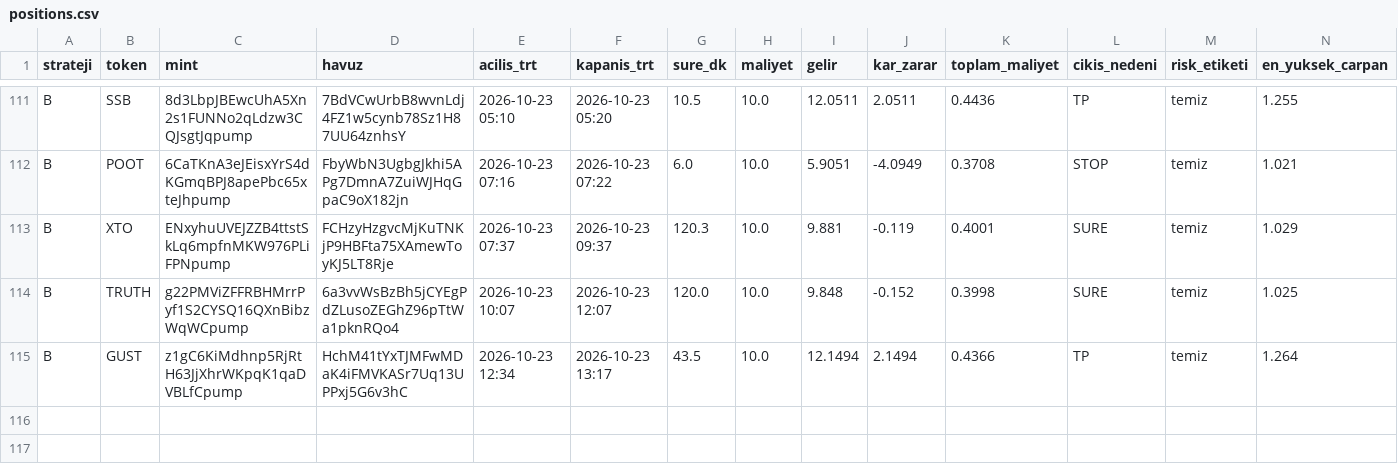
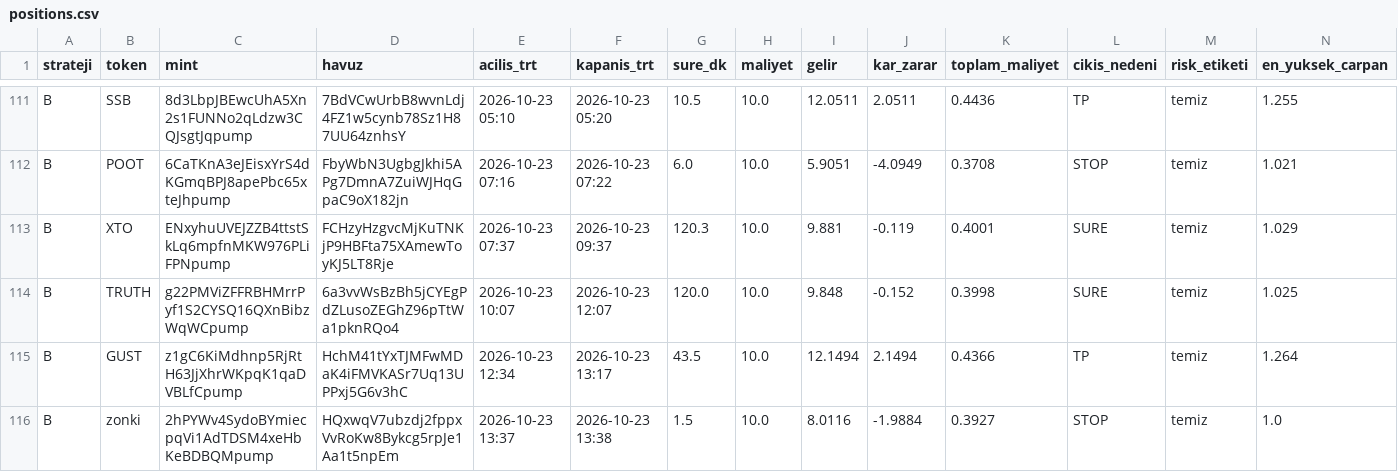
Before and after one commit to FurkanGulerci/memecoin-demo, a CSV file: positions.csv, drawn as a sheet; only a part is shown, gaps mark what is left out; rows hold the shown columns only; the diff names each change by its address in the sheet, - before the commit and + after, or states it on an @@ line.

```diff
--- a/positions.csv
+++ b/positions.csv
+row 116: B | zonki | 2hPYWv4SydoBYmiecpqVi1AdTDSM4xeHbKeBDBQMpump | HQxwqV7ubzdj2fppxVvRoKw8Bykcg5rpJe1Aa1t5npEm | 2026-10-23 13:37 | 2026-10-23 13:38 | 1.5 | 10.0 | 8.0116 | -1.9884 | 0.3927 | STOP | temiz | 1.0
```
Also changed, not shown: trades.csv, 1 other file.
